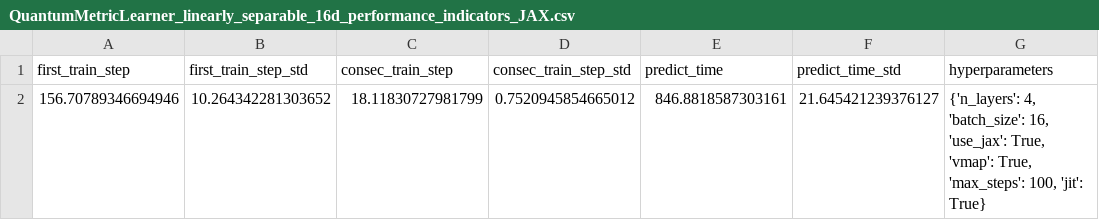
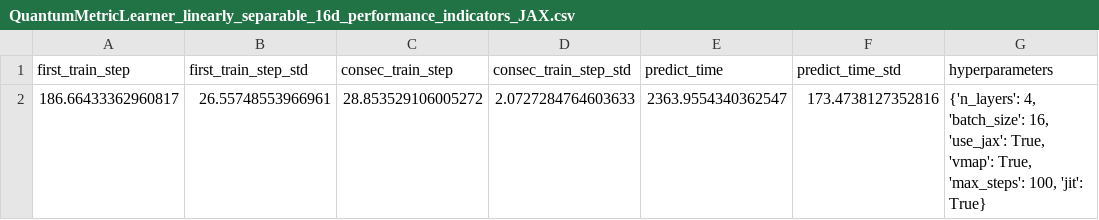
Before and after one commit to quantshah/qml-benchmarks, a CSV file: nersc/performance_indicators/JAX/QuantumMetricLearner_linearly_separable_16d_performance_indicators_JAX.csv, drawn as a sheet; removed rows and columns are numbered as before the commit, all else as after; the diff names each change by its address in the sheet, - before the commit and + after, or states it on an @@ line.

Commit message:
result

```diff
--- a/nersc/performance_indicators/JAX/QuantumMetricLearner_linearly_separable_16d_performance_indicators_JAX.csv
+++ b/nersc/performance_indicators/JAX/QuantumMetricLearner_linearly_separable_16d_performance_indicators_JAX.csv
-row 2: 156.70789346694946 | 10.264342281303652 | 18.11830727981799 | 0.7520945854665012 | 846.8818587303161 | 21.645421239376127 | {'n_layers': 4, 'batch_size': 16, 'use_jax': True, 'vmap': True, 'max_steps': 100, 'jit': True}
+row 2: 186.66433362960817 | 26.55748553966961 | 28.853529106005272 | 2.0727284764603633 | 2363.9554340362547 | 173.4738127352816 | {'n_layers': 4, 'batch_size': 16, 'use_jax': True, 'vmap': True, 'max_steps': 100, 'jit': True}
```
